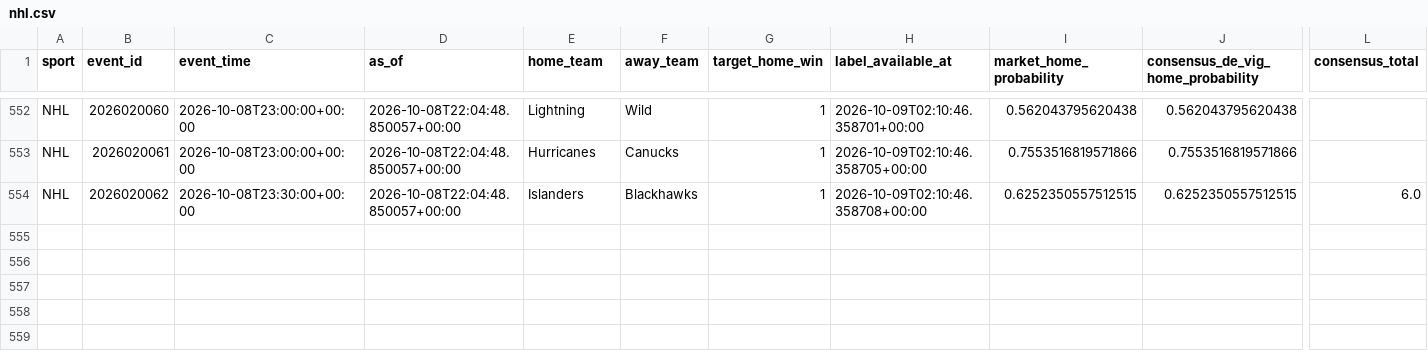
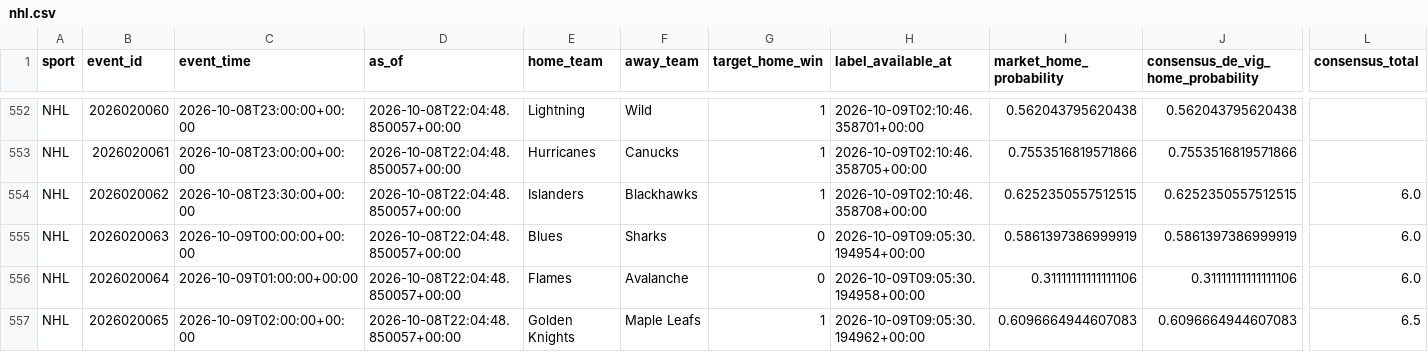
Before and after one commit to filthycashout/betp-app-, a CSV file: evidence/canonical/nhl.csv, drawn as a sheet; only a part is shown, gaps mark what is left out; rows hold the shown columns only; the diff names each change by its address in the sheet, - before the commit and + after, or states it on an @@ line.

```diff
--- a/evidence/canonical/nhl.csv
+++ b/evidence/canonical/nhl.csv
+row 555: NHL | 2026020063 | 2026-10-09T00:00:00+00:00 | 2026-10-08T22:04:48.850057+00:00 | Blues | Sharks | 0 | 2026-10-09T09:05:30.194954+00:00 | 0.5861397386999919 | 0.5861397386999919 | 6.0
+row 556: NHL | 2026020064 | 2026-10-09T01:00:00+00:00 | 2026-10-08T22:04:48.850057+00:00 | Flames | Avalanche | 0 | 2026-10-09T09:05:30.194958+00:00 | 0.31111111111111106 | 0.31111111111111106 | 6.0
+row 557: NHL | 2026020065 | 2026-10-09T02:00:00+00:00 | 2026-10-08T22:04:48.850057+00:00 | Golden Knights | Maple Leafs | 1 | 2026-10-09T09:05:30.194962+00:00 | 0.6096664944607083 | 0.6096664944607083 | 6.5
```
Also changed, not shown: evidence/canonical/mlb.csv, evidence/canonical/nfl.csv, 14 other files.
